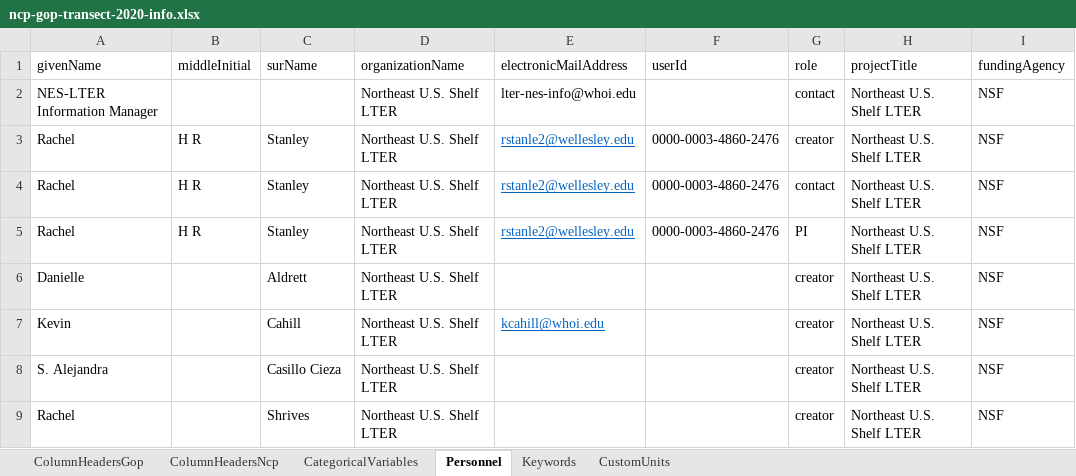
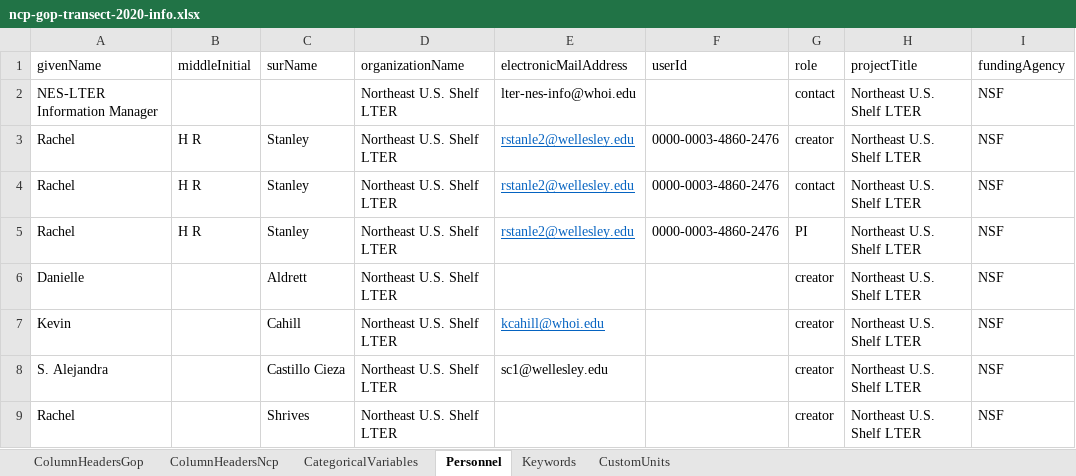
Before and after one commit to WHOIGit/nes-lter-eims-toi-ncp-gop, an Excel workbook: ncp-gop-transect-2020-pkg30/ncp-gop-transect-2020-info.xlsx, sheet Personnel, drawn as a sheet; only a part is shown; values as stored, in another font and other column widths than the file's, no borders; the diff names each change by its address in the sheet, - before the commit and + after, or states it on an @@ line.

```diff
--- a/ncp-gop-transect-2020-pkg30/ncp-gop-transect-2020-info.xlsx (sheet Personnel)
+++ b/ncp-gop-transect-2020-pkg30/ncp-gop-transect-2020-info.xlsx (sheet Personnel)
-C8 (surName): Casillo Cieza
+C8 (surName): Castillo Cieza
-E8 (electronicMailAddress): (empty)
+E8 (electronicMailAddress): sc1@wellesley.edu
```
Also changed, not shown: ncp-gop-transect-2019-pkg14/ncp-gop-transect-2019-info.xlsx, ncp-gop-transect-2021-pkg31/ncp-gop-transect-2021-info.xlsx, 10 other files.
